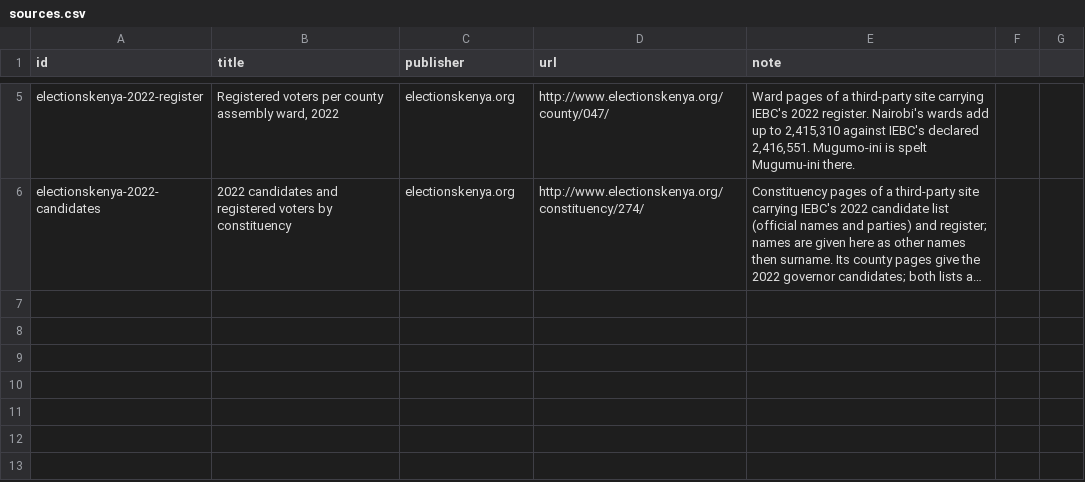
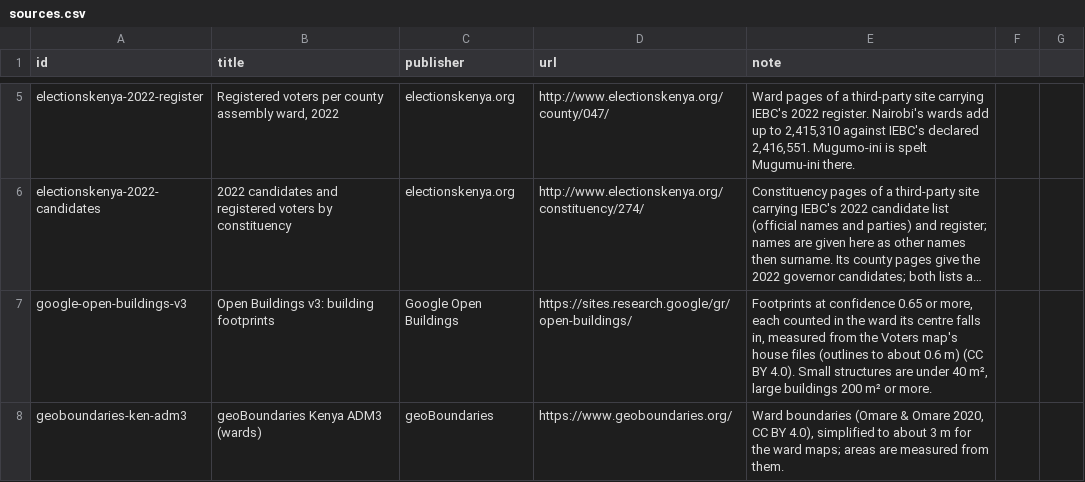
Before and after one commit to jmarando/groundworkkenya, a CSV file: data/atlas/kenya/sources.csv, drawn as a sheet; only a part is shown, gaps mark what is left out; long unchanged cells end in …; the diff names each change by its address in the sheet, - before the commit and + after, or states it on an @@ line.

```diff
--- a/data/atlas/kenya/sources.csv
+++ b/data/atlas/kenya/sources.csv
+row 7: google-open-buildings-v3 | Open Buildings v3: building footprints | Google Open Buildings | https://sites.research.google/gr/open-buildings/ | Footprints at confidence 0.65 or more, each counted in the ward its centre falls in, measured from the Voters map's house files (outlines to about 0.6 m) (CC BY 4.0). Small structures are under 40 m², large buildings 200 m² or more.
+row 8: geoboundaries-ken-adm3 | geoBoundaries Kenya ADM3 (wards) | geoBoundaries | https://www.geoboundaries.org/ | Ward boundaries (Omare & Omare 2020, CC BY 4.0), simplified to about 3 m for the ward maps; areas are measured from them.
```
Also changed, not shown: 5 other files.
